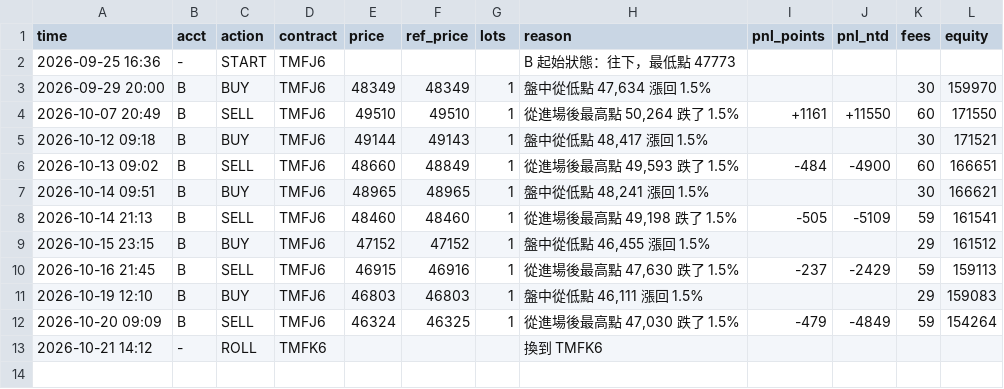
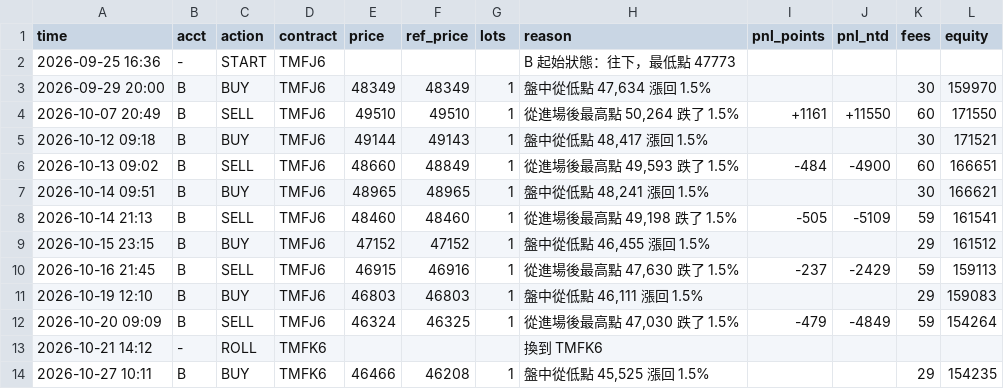
Before and after one commit to kk0507/TMF-night-report, a CSV file: rev_trades.csv, drawn as a sheet.

```diff
--- a/rev_trades.csv
+++ b/rev_trades.csv
@@ -13 +13,2 @@
 2026-10-21 14:12,-,ROLL,TMFK6,,,,換到 TMFK6,,,,
+2026-10-27 10:11,B,BUY,TMFK6,46466,46208,1,"盤中從低點 45,525 漲回 1.5%",,,29,154235
```
Also changed, not shown: 2 other files.
